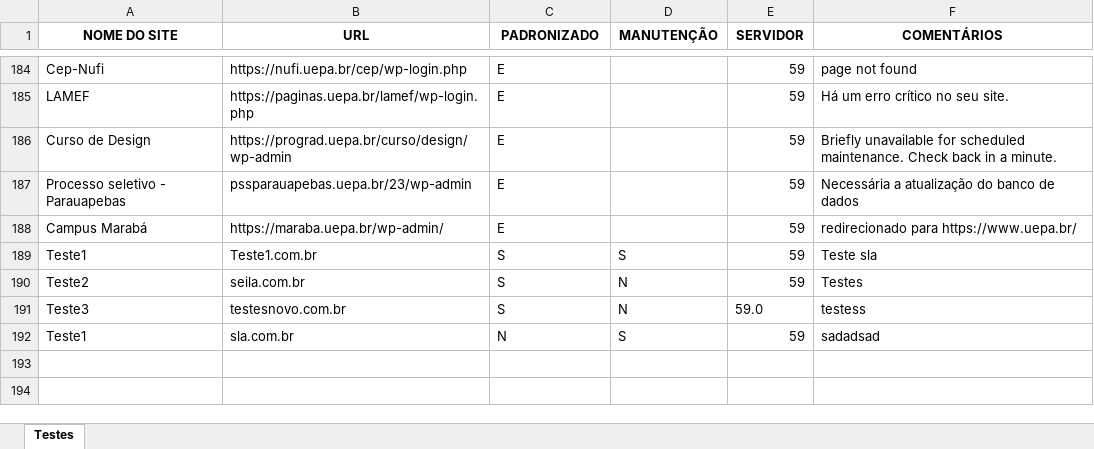
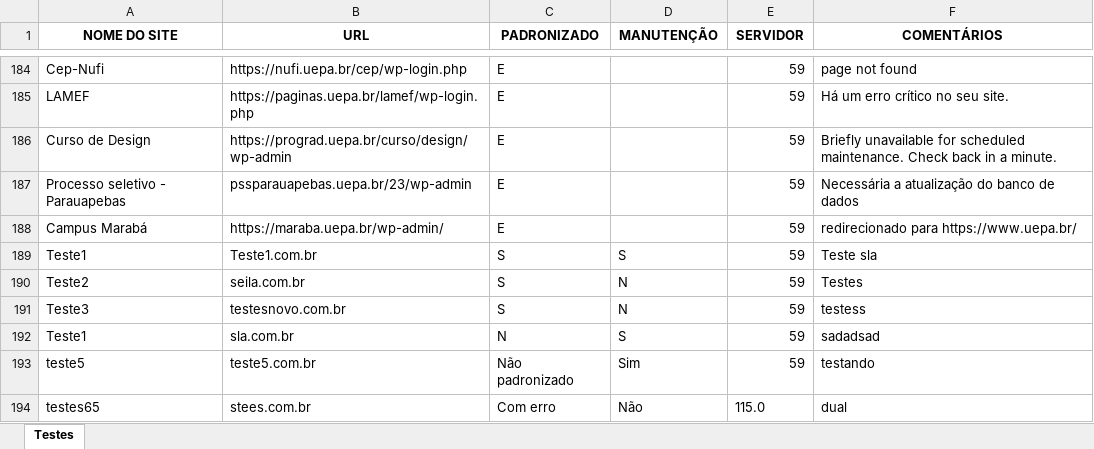
Before and after one commit to DiegoAmorimDev/Gerenciador-de-Sites----DSPD-DEV, an Excel workbook: AMBIENTE DE TESTES.xlsx, sheet Testes, drawn as a sheet; only a part is shown, gaps mark what is left out; values as stored, in another font and other column widths than the file's, no borders; the diff names each change by its address in the sheet, - before the commit and + after, or states it on an @@ line.

```diff
--- a/AMBIENTE DE TESTES.xlsx (sheet Testes)
+++ b/AMBIENTE DE TESTES.xlsx (sheet Testes)
-E191 (SERVIDOR): 59.0
+E191 (SERVIDOR): 59
+row 193: teste5 | teste5.com.br | Não padronizado | Sim | 59 | testando
+row 194: testes65 | stees.com.br | Com erro | Não | 115.0 | dual
```
Also changed, not shown: 6 other files.
